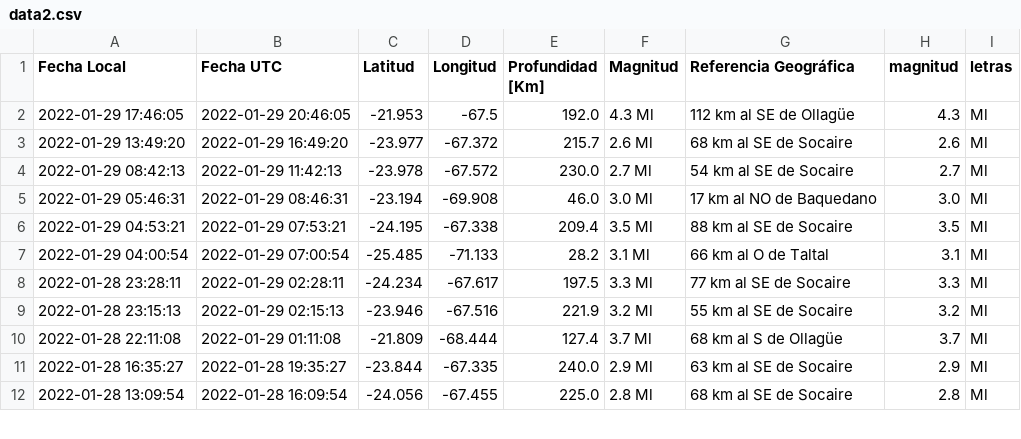
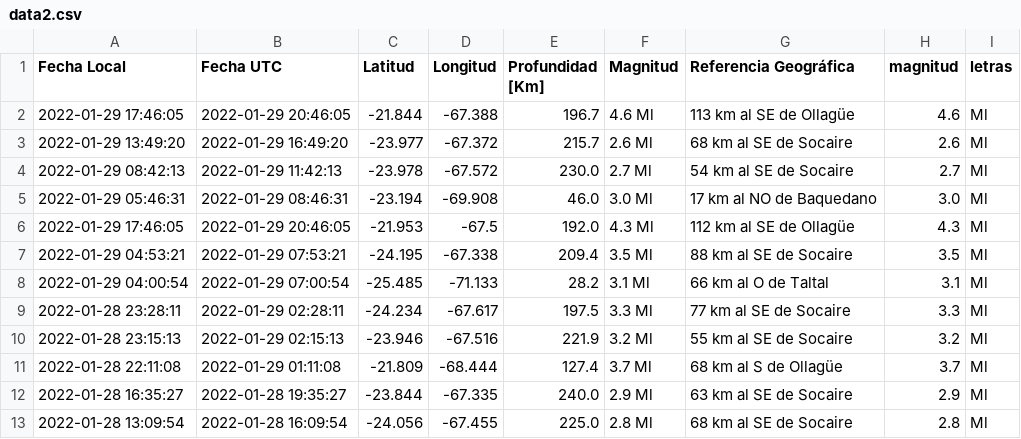
Before and after one commit to brunooviedo/sismos, a CSV file: data2.csv, drawn as a sheet; only a part is shown.

```diff
--- a/data2.csv
+++ b/data2.csv
@@ -1,3 +1,3 @@
 Fecha Local,Fecha UTC,Latitud,Longitud,Profundidad [Km],Magnitud,Referencia Geográfica,magnitud,letras
-2022-01-29 17:46:05,2022-01-29 20:46:05,-21.953,-67.5,192.0,4.3 Ml, 112 km al SE de Ollagüe,4.3,Ml
+2022-01-29 17:46:05,2022-01-29 20:46:05,-21.844,-67.388,196.7,4.6 Ml, 113 km al SE de Ollagüe,4.6,Ml
 2022-01-29 13:49:20,2022-01-29 16:49:20,-23.977,-67.372,215.7,2.6 Ml, 68 km al SE de Socaire,2.6,Ml
@@ -5,2 +5,3 @@ Fecha Local,Fecha UTC,Latitud,Longitud,Profundidad [Km],Magnitud,Referencia Geog
 2022-01-29 05:46:31,2022-01-29 08:46:31,-23.194,-69.908,46.0,3.0 Ml, 17 km al NO de Baquedano,3.0,Ml
+2022-01-29 17:46:05,2022-01-29 20:46:05,-21.953,-67.5,192.0,4.3 Ml, 112 km al SE de Ollagüe,4.3,Ml
 2022-01-29 04:53:21,2022-01-29 07:53:21,-24.195,-67.338,209.4,3.5 Ml, 88 km al SE de Socaire,3.5,Ml
```
Also changed, not shown: data.csv, 2 other files.
